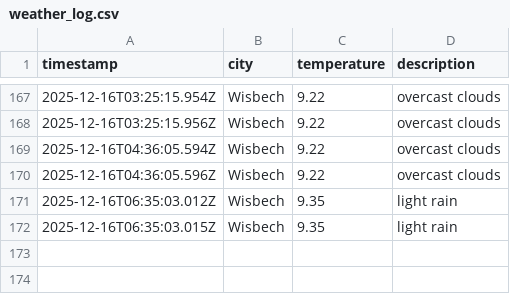
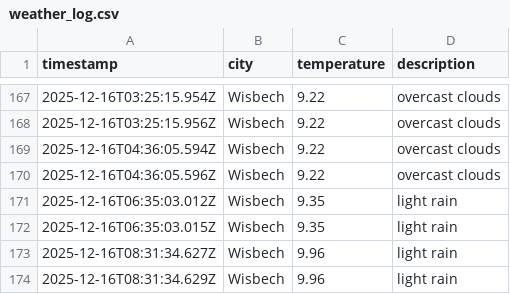
Before and after one commit to jamesYoungs4/New-Data-Weather-Ops, a CSV file: data/weather_log.csv, drawn as a sheet; only a part is shown, gaps mark what is left out.

```diff
--- a/data/weather_log.csv
+++ b/data/weather_log.csv
@@ -172 +172,3 @@ timestamp,city,temperature,description
 2025-12-16T06:35:03.015Z,Wisbech,9.35,light rain
+2025-12-16T08:31:34.627Z,Wisbech,9.96,light rain
+2025-12-16T08:31:34.629Z,Wisbech,9.96,light rain
```
Also changed, not shown: 1 other file.
